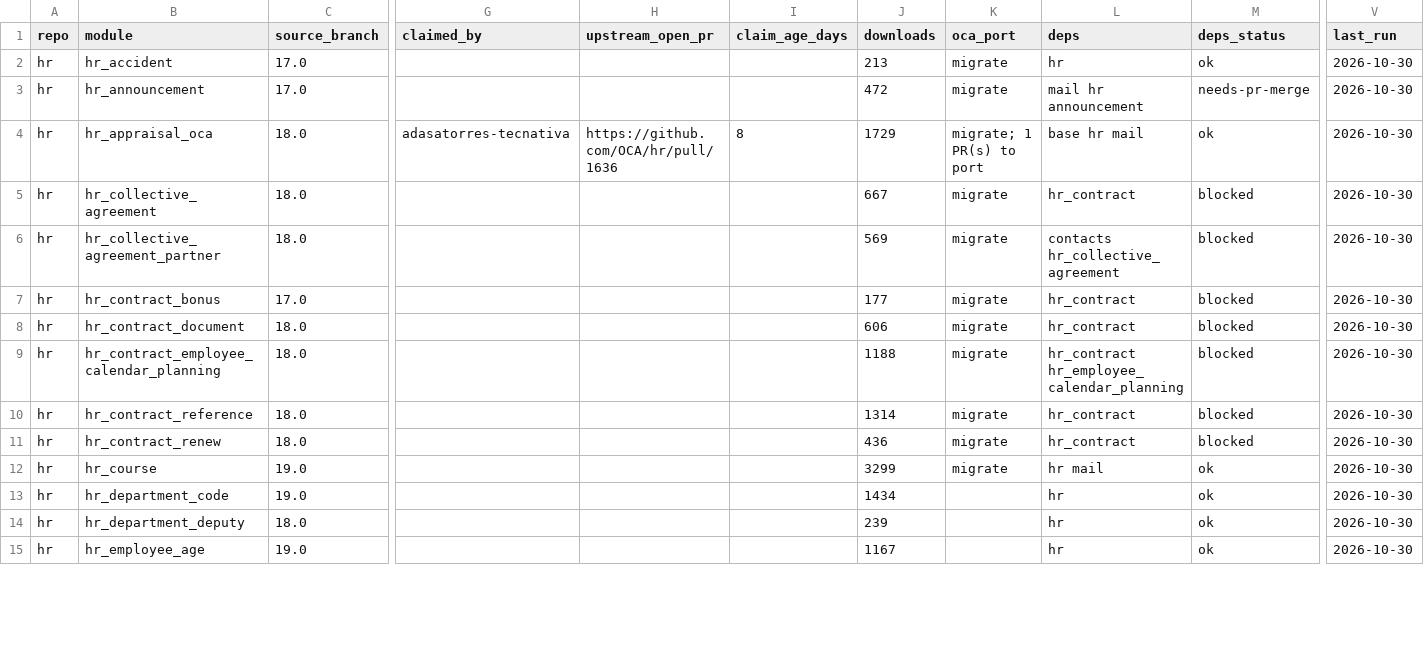
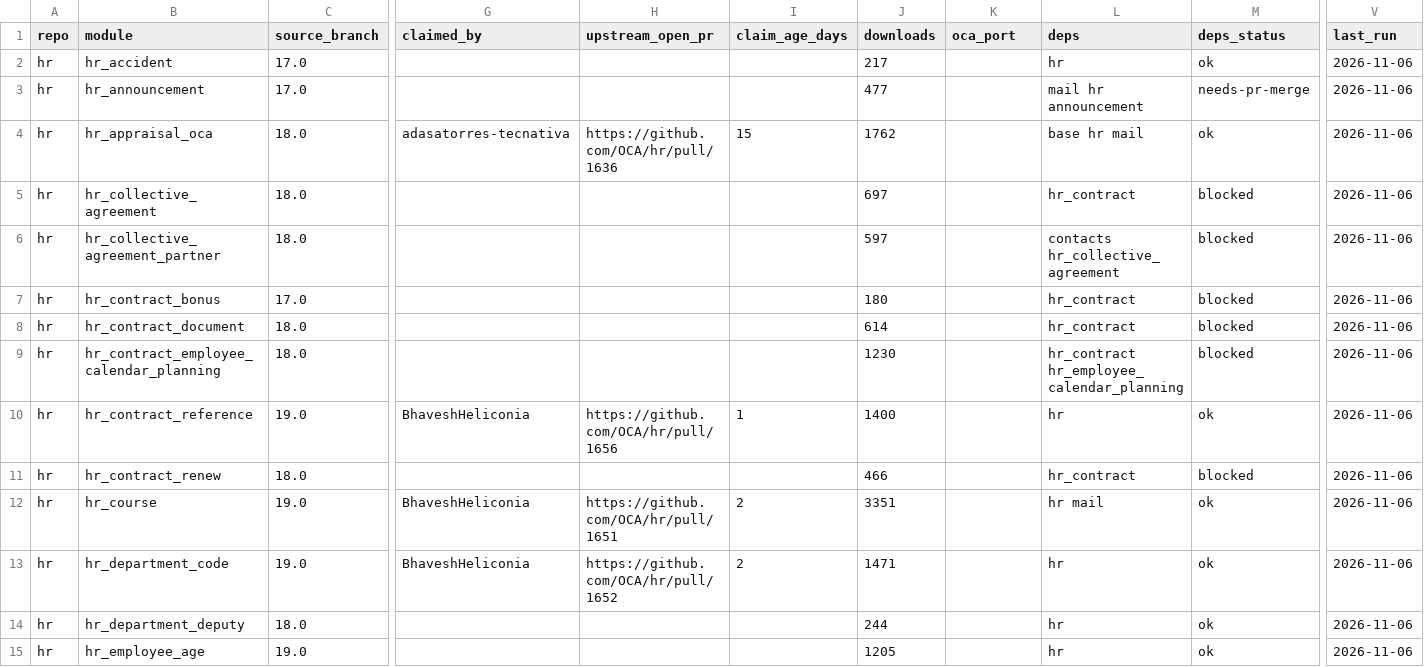
Before and after one commit to BADEP/oca-migration-tools, a CSV file: reports/20.0/hr.csv, drawn as a sheet; only a part is shown, gaps mark what is left out; the diff covers the shown part only; the diff names each change by its address in the sheet, - before the commit and + after, or states it on an @@ line.

```diff
--- a/reports/20.0/hr.csv
+++ b/reports/20.0/hr.csv
-J2 (downloads): 213
+J2 (downloads): 217
-K2:K3 (oca_port): migrate
+K2:K3 (oca_port): (empty)
-V2:V15 (last_run): 2026-10-30
+V2:V15 (last_run): 2026-11-06
-J3 (downloads): 472
+J3 (downloads): 477
-I4 (claim_age_days): 8
+I4 (claim_age_days): 15
-J4 (downloads): 1729
+J4 (downloads): 1762
-K4 (oca_port): migrate; 1 PR(s) to port
+K4 (oca_port): (empty)
-J5 (downloads): 667
+J5 (downloads): 697
-K5:K12 (oca_port): migrate
+K5:K12 (oca_port): (empty)
-J6 (downloads): 569
+J6 (downloads): 597
-J7 (downloads): 177
+J7 (downloads): 180
-J8 (downloads): 606
+J8 (downloads): 614
-J9 (downloads): 1188
+J9 (downloads): 1230
-C10 (source_branch): 18.0
+C10 (source_branch): 19.0
-G10 (claimed_by): (empty)
+G10 (claimed_by): BhaveshHeliconia
-H10 (upstream_open_pr): (empty)
+H10 (upstream_open_pr): https://github.com/OCA/hr/pull/1656
-I10 (claim_age_days): (empty)
+I10 (claim_age_days): 1
-J10 (downloads): 1314
+J10 (downloads): 1400
-L10 (deps): hr_contract
+L10 (deps): hr
-M10 (deps_status): blocked
+M10 (deps_status): ok
-J11 (downloads): 436
+J11 (downloads): 466
-G12:G13 (claimed_by): (empty)
+G12:G13 (claimed_by): BhaveshHeliconia
-H12 (upstream_open_pr): (empty)
+H12 (upstream_open_pr): https://github.com/OCA/hr/pull/1651
-I12:I13 (claim_age_days): (empty)
+I12:I13 (claim_age_days): 2
-J12 (downloads): 3299
+J12 (downloads): 3351
-H13 (upstream_open_pr): (empty)
+H13 (upstream_open_pr): https://github.com/OCA/hr/pull/1652
-J13 (downloads): 1434
+J13 (downloads): 1471
-J14 (downloads): 239
+J14 (downloads): 244
-J15 (downloads): 1167
+J15 (downloads): 1205
```
Also changed, not shown: 108 edited cells elsewhere in this file, reports/20.0/account-financial-tools.csv, reports/20.0/diff_report.csv, 47 other files.
